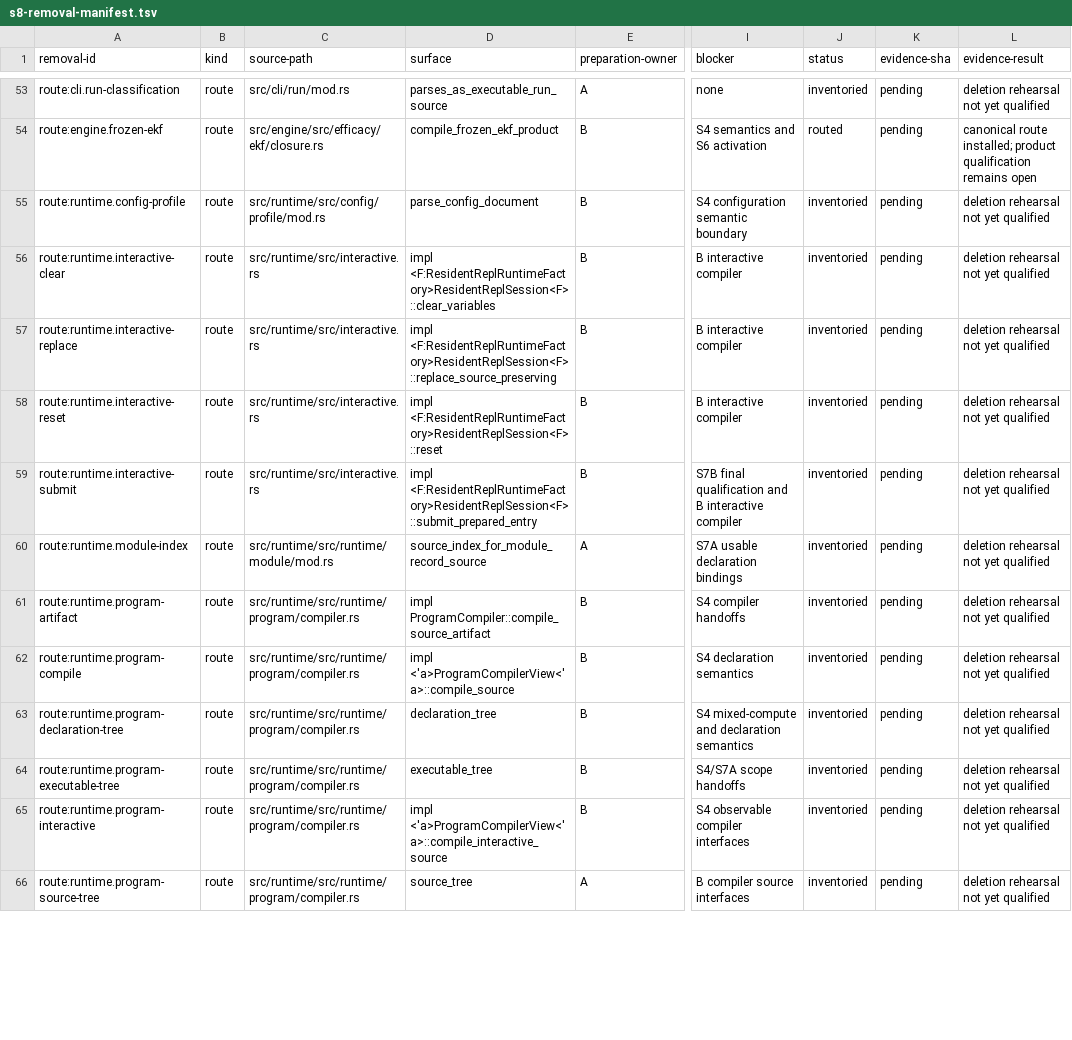
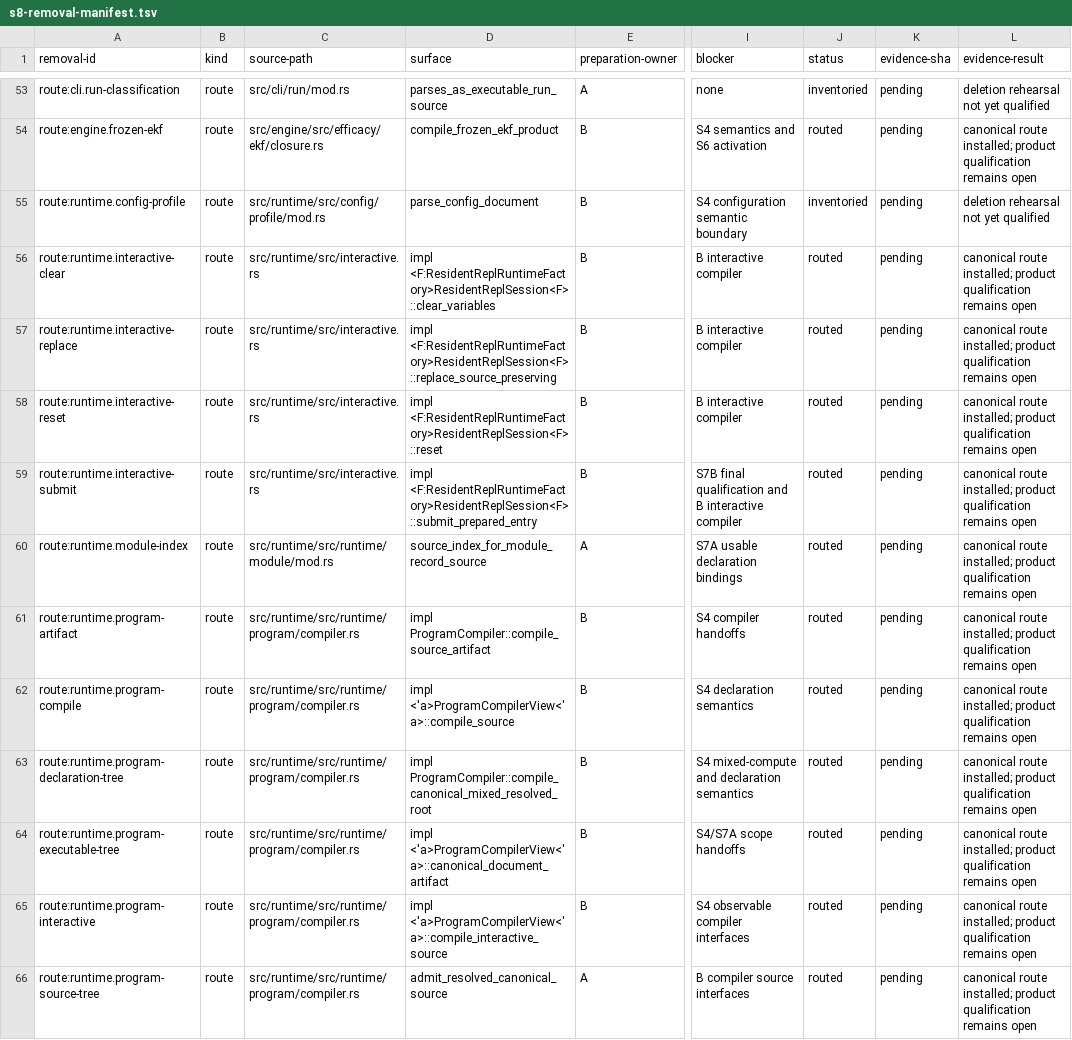
Before and after one commit to mech-lang/mech, a TSV file: docs/design/grammar-audit/s8-removal-manifest.tsv, drawn as a sheet; only a part is shown, gaps mark what is left out; the diff covers the shown part only; the diff names each change by its address in the sheet, - before the commit and + after, or states it on an @@ line.

```diff
--- a/docs/design/grammar-audit/s8-removal-manifest.tsv
+++ b/docs/design/grammar-audit/s8-removal-manifest.tsv
-J56:J66 (status): inventoried
+J56:J66 (status): routed
-L56:L66 (evidence-result): deletion rehearsal not yet qualified
+L56:L66 (evidence-result): canonical route installed; product qualification remains open
-D63 (surface): declaration_tree
+D63 (surface): impl ProgramCompiler::compile_canonical_mixed_resolved_root
-D64 (surface): executable_tree
+D64 (surface): impl <'a>ProgramCompilerView<'a>::canonical_document_artifact
-D66 (surface): source_tree
+D66 (surface): admit_resolved_canonical_source
```
Also changed, not shown: 20 edited cells elsewhere in this file, docs/design/grammar-audit/source-parser-consumers.tsv, 28 other files.
